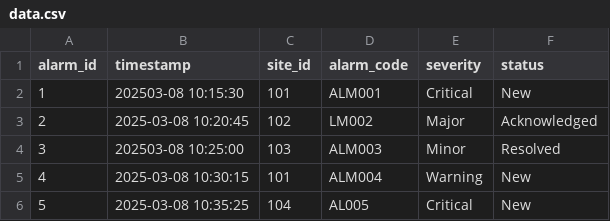
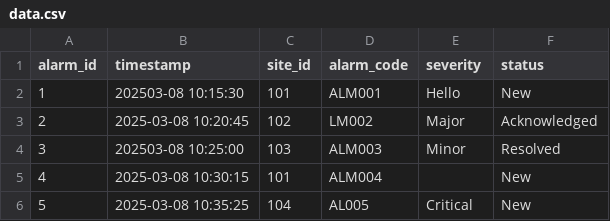
Before and after one commit to Sebastian-Lore/Data_Integrity-Project, a CSV file: data.csv, drawn as a sheet.

```diff
--- a/data.csv
+++ b/data.csv
@@ -1,6 +1,6 @@
 alarm_id,timestamp,site_id,alarm_code,severity,status
-1,202503-08 10:15:30,101,ALM001,Critical,New
+1,202503-08 10:15:30,101,ALM001,Hello,New
 2,2025-03-08 10:20:45,102,LM002,Major,Acknowledged
 3,202503-08 10:25:00,103,ALM003,Minor,Resolved
-4,2025-03-08 10:30:15,101,ALM004,Warning,New
+4,2025-03-08 10:30:15,101,ALM004,,New
 5,2025-03-08 10:35:25,104,AL005,Critical,New
```
Also changed, not shown: 1 other file.
